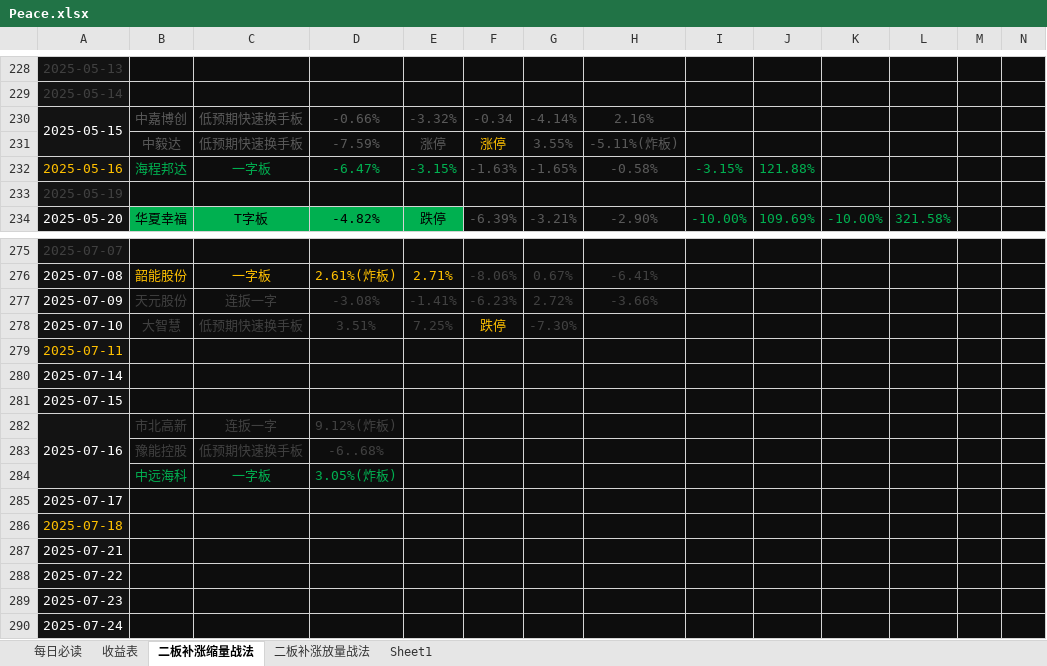
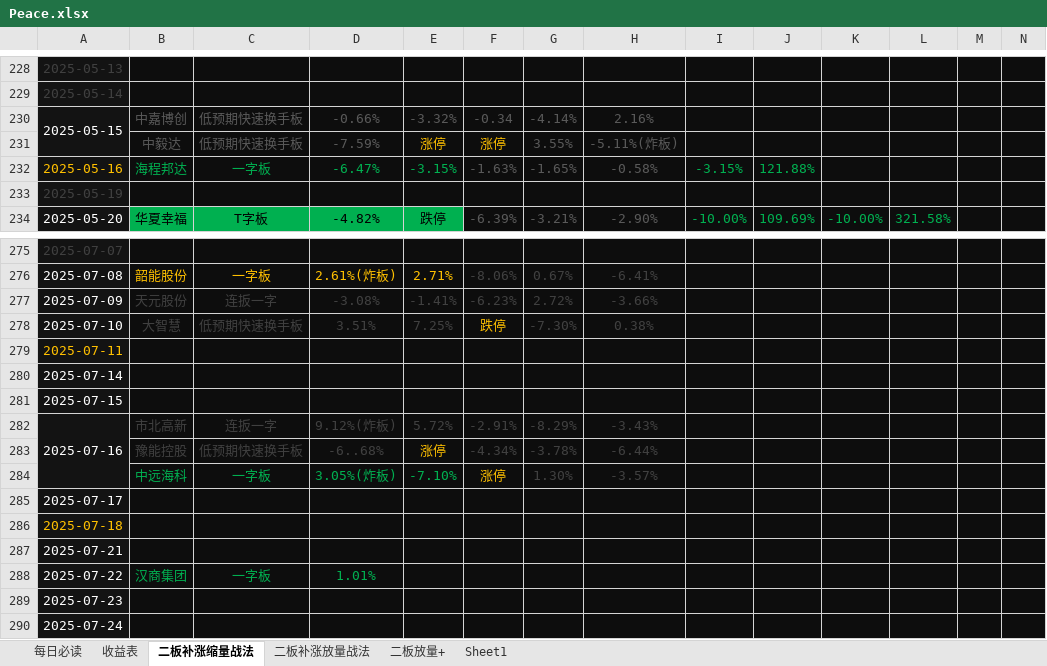
Before and after one commit to Mingxuel/Blogs, an Excel workbook: 李明学的大A/Peace.xlsx, sheet 二板补涨缩量战法, drawn as a sheet; only a part is shown, gaps mark what is left out; values as stored, in another font and other column widths than the file's, no borders; removed rows and columns are numbered as before the commit, all else as after; rows hold the shown columns only; the diff names each change by its address in the sheet, - before the commit and + after, or states it on an @@ line.

```diff
--- a/李明学的大A/Peace.xlsx (sheet 二板补涨缩量战法)
+++ b/李明学的大A/Peace.xlsx (sheet 二板补涨缩量战法)
+sheet tab: 二板放量+
-E231 text colour: #595959
+E231 text colour: #FFC000
-H278: (empty)
+H278: 0.38%
-E282: (empty)
+E282: 5.72%
-F282: (empty)
+F282: -2.91%
-G282: (empty)
+G282: -8.29%
-H282: (empty)
+H282: -3.43%
-E283: (empty)
+E283: 涨停
-F283: (empty)
+F283: -4.34%
-G283: (empty)
+G283: -3.78%
-H283: (empty)
+H283: -6.44%
-E284: (empty)
+E284: -7.10%
-F284: (empty)
+F284: 涨停
-G284: (empty)
+G284: 1.30%
-H284: (empty)
+H284: -3.57%
-row 288: 2025-07-22
+row 288: 2025-07-22 | 汉商集团 | 一字板 | 1.01%
```
Also changed, not shown: charts or pictures, 6 other files.
